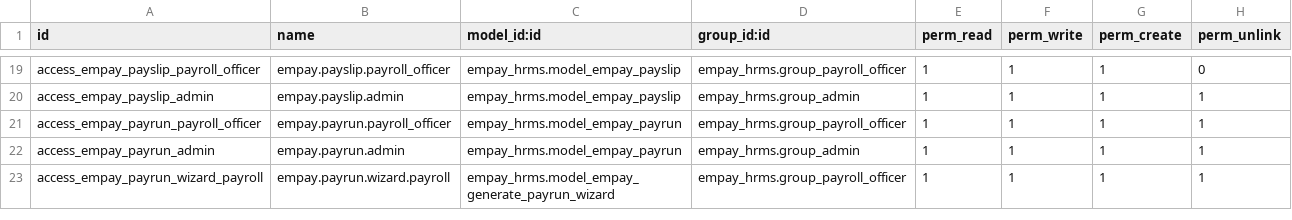
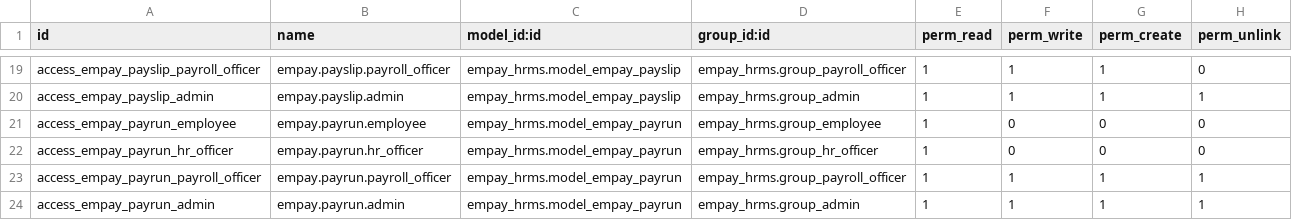
Before and after one commit to Gurjas2112/Gurjas2112-Agent_Hacks_X_EmPay_HRMS, a CSV file: empay_hrms/security/ir.model.access.csv, drawn as a sheet; only a part is shown, gaps mark what is left out; the shorter side is filled out with more unchanged rows.

```diff
--- a/empay_hrms/security/ir.model.access.csv
+++ b/empay_hrms/security/ir.model.access.csv
@@ -20,2 +20,4 @@ access_empay_payslip_payroll_officer,empay.payslip.payroll_officer,empay_hrms.mo
 access_empay_payslip_admin,empay.payslip.admin,empay_hrms.model_empay_payslip,empay_hrms.group_admin,1,1,1,1
+access_empay_payrun_employee,empay.payrun.employee,empay_hrms.model_empay_payrun,empay_hrms.group_employee,1,0,0,0
+access_empay_payrun_hr_officer,empay.payrun.hr_officer,empay_hrms.model_empay_payrun,empay_hrms.group_hr_officer,1,0,0,0
 access_empay_payrun_payroll_officer,empay.payrun.payroll_officer,empay_hrms.model_empay_payrun,empay_hrms.group_payroll_officer,1,1,1,1
```
Also changed, not shown: 28 other files.
